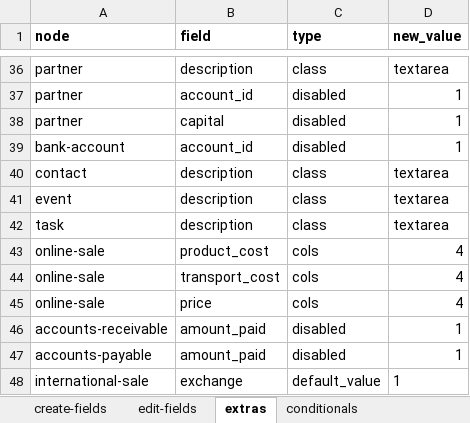
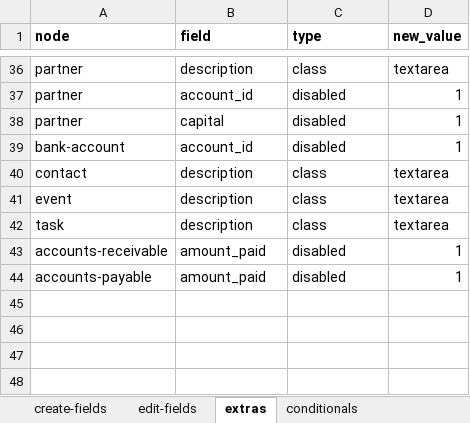
Before and after one commit to solunes/store, an Excel workbook: src/nodes.xlsx, sheet extras, drawn as a sheet; only a part is shown, gaps mark what is left out; values as stored, in another font and other column widths than the file's, no borders; the diff names each change by its address in the sheet, - before the commit and + after, or states it on an @@ line.

```diff
--- a/src/nodes.xlsx (sheet extras)
+++ b/src/nodes.xlsx (sheet extras)
-row 43: online-sale | product_cost | cols | 4
-row 44: online-sale | transport_cost | cols | 4
-row 45: online-sale | price | cols | 4
-row 48: international-sale | exchange | default_value | 1
```
Also changed, not shown: sheet edit-fields, 21 other files.
